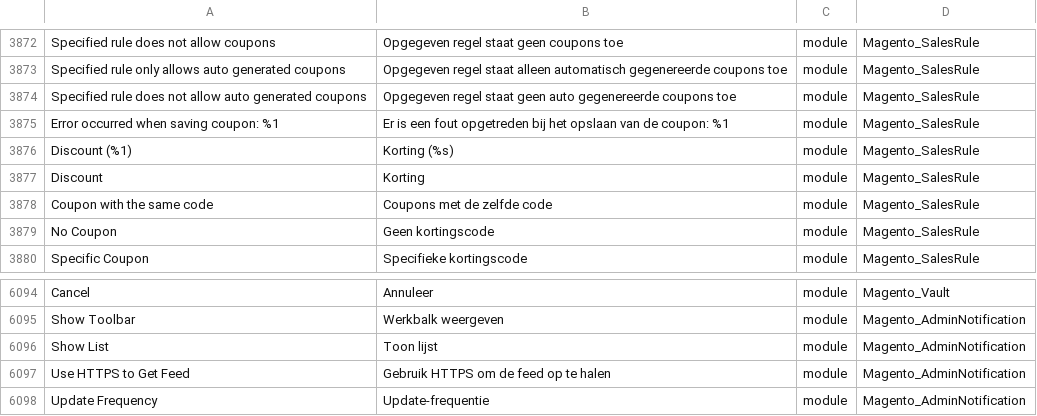
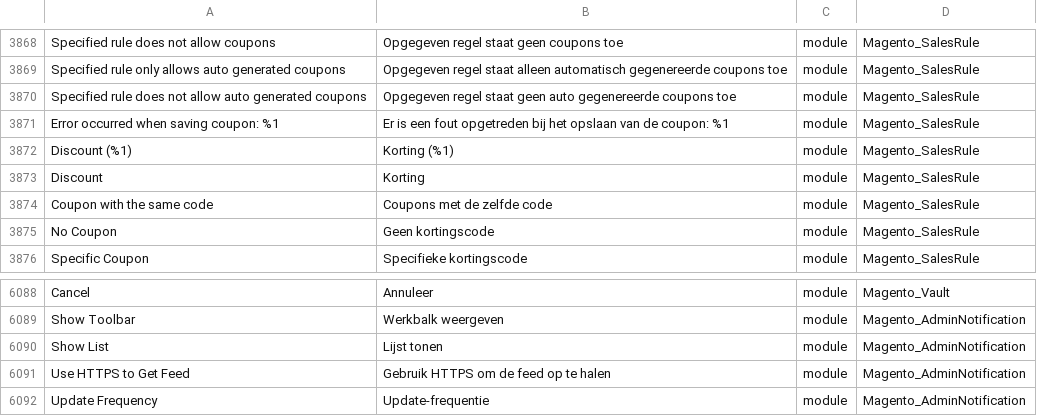
Before and after one commit to Magento2Translations/language_nl_nl, a CSV file: nl_NL.csv, drawn as a sheet; only a part is shown, gaps mark what is left out; addresses are those after the commit; the diff covers the shown part only; the diff names each change by its address in the sheet, - before the commit and + after, or states it on an @@ line.

```diff
--- a/nl_NL.csv
+++ b/nl_NL.csv
-B3872: Korting (%s)
+B3872: Korting (%1)
-B6090: Toon lijst
+B6090: Lijst tonen
```
Also changed, not shown: 8 removed rows and 6 edited cells elsewhere in this file, 1 other file.
